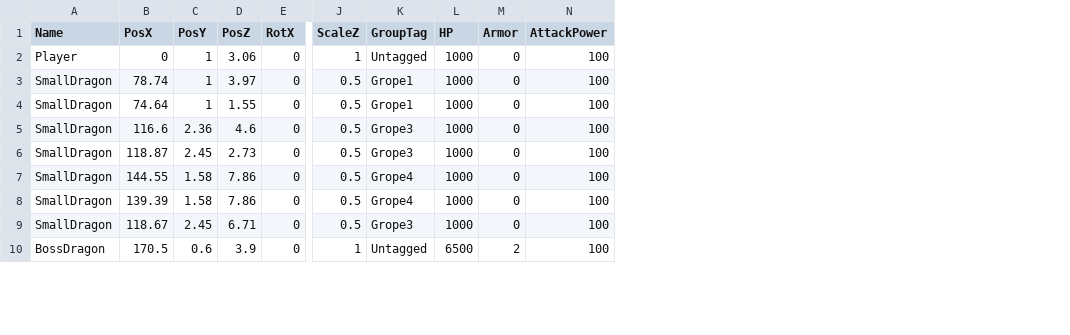
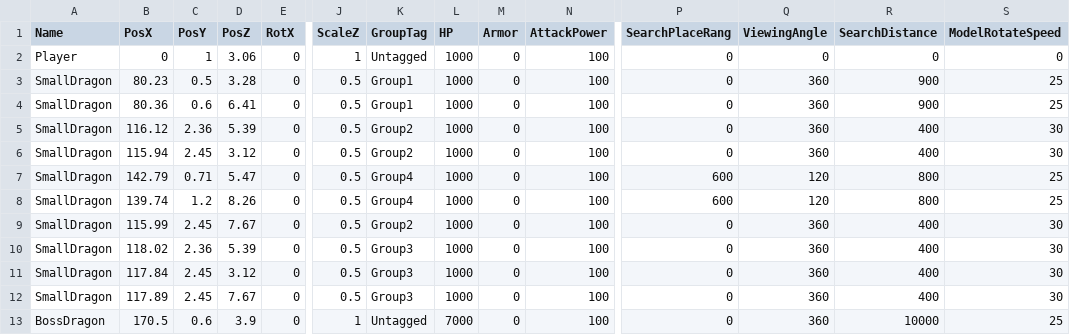
Before and after one commit to lovecap7/Summer2_ChangeCollidable, a CSV file: project/Summer2/Data/CSV/Stage1/Stage1CharacterTransformData.csv, drawn as a sheet; only a part is shown, gaps mark what is left out; addresses are those after the commit; rows hold the shown columns only; the diff covers the shown part only; the diff names each change by its address in the sheet, - before the commit and + after, or states it on an @@ line.

```diff
--- a/project/Summer2/Data/CSV/Stage1/Stage1CharacterTransformData.csv
+++ b/project/Summer2/Data/CSV/Stage1/Stage1CharacterTransformData.csv
+column P (SearchPlaceRang), rows 2-8: 0 | 0 | 0 | 0 | 0 | 600 | 600; row 11: 0; row 13: 0
+column Q (ViewingAngle), rows 2-8: 0 | 360 | 360 | 360 | 360 | 120 | 120; row 11: 360; row 13: 360
+column R (SearchDistance), rows 2-8: 0 | 900 | 900 | 400 | 400 | 800 | 800; row 11: 400; row 13: 10000
+column S (ModelRotateSpeed), rows 2-8: 0 | 25 | 25 | 30 | 30 | 25 | 25; row 11: 30; row 13: 25
-B3 (PosX): 78.74
+B3 (PosX): 80.23
-C3 (PosY): 1
+C3 (PosY): 0.5
-D3 (PosZ): 3.97
+D3 (PosZ): 3.28
-K3:K4 (GroupTag): Grope1
+K3:K4 (GroupTag): Group1
-B4 (PosX): 74.64
+B4 (PosX): 80.36
-C4 (PosY): 1
+C4 (PosY): 0.6
-D4 (PosZ): 1.55
+D4 (PosZ): 6.41
-B5 (PosX): 116.6
+B5 (PosX): 116.12
-D5 (PosZ): 4.6
+D5 (PosZ): 5.39
-K5:K6 (GroupTag): Grope3
+K5:K6 (GroupTag): Group2
-B6 (PosX): 118.87
+B6 (PosX): 115.94
-D6 (PosZ): 2.73
+D6 (PosZ): 3.12
-B7 (PosX): 144.55
+B7 (PosX): 142.79
-C7 (PosY): 1.58
+C7 (PosY): 0.71
-D7 (PosZ): 7.86
+D7 (PosZ): 5.47
-K7:K8 (GroupTag): Grope4
+K7:K8 (GroupTag): Group4
-B8 (PosX): 139.39
+B8 (PosX): 139.74
-C8 (PosY): 1.58
+C8 (PosY): 1.2
-D8 (PosZ): 7.86
+D8 (PosZ): 8.26
+row 9: SmallDragon | 115.99 | 2.45 | 7.67 | 0 | 0.5 | Group2 | 1000 | 0 | 100 | 0 | 360 | 400 | 30
+row 10: SmallDragon | 118.02 | 2.36 | 5.39 | 0 | 0.5 | Group3 | 1000 | 0 | 100 | 0 | 360 | 400 | 30
-B11 (PosX): 118.67
+B11 (PosX): 117.84
-D11 (PosZ): 6.71
+D11 (PosZ): 3.12
-K11 (GroupTag): Grope3
+K11 (GroupTag): Group3
+row 12: SmallDragon | 117.89 | 2.45 | 7.67 | 0 | 0.5 | Group3 | 1000 | 0 | 100 | 0 | 360 | 400 | 30
-L13 (HP): 6500
+L13 (HP): 7000
-M13 (Armor): 2
+M13 (Armor): 0
```
Also changed, not shown: 2 removed rows and 28 edited cells elsewhere in this file, project/Summer2/Data/CSV/Stage1/Stage1CollisionTransformData.csv, project/Summer2/Data/CSV/Stage1/Stage1EventTransformData.csv, 49 other files.
